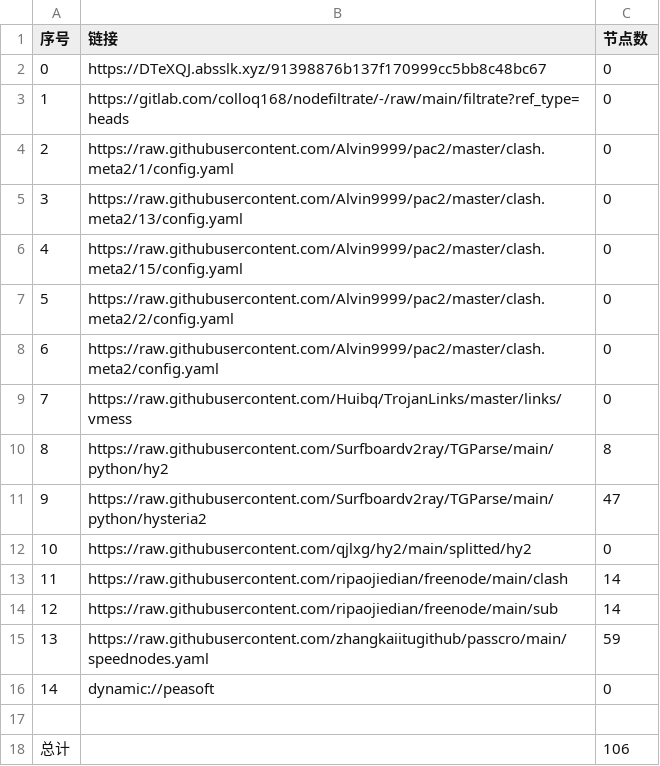
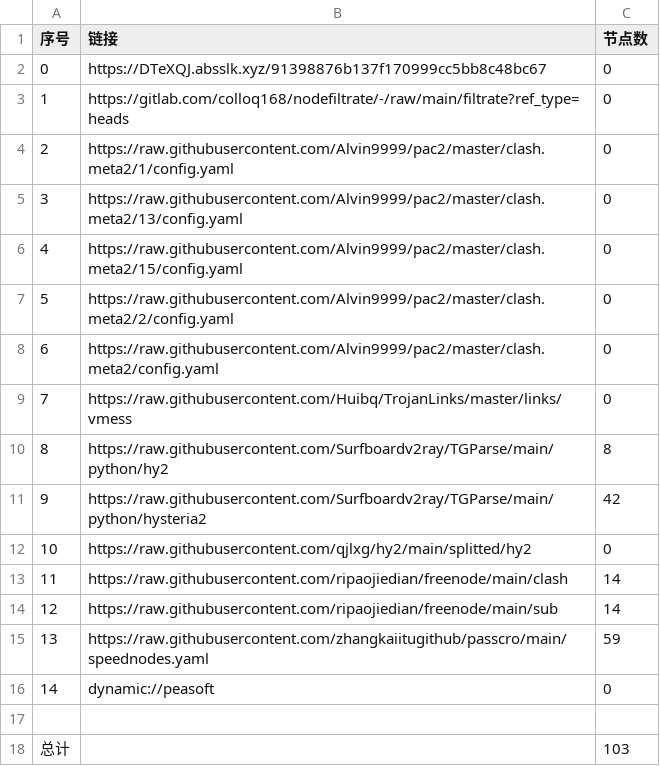
Before and after one commit to zz379688/AutoMergePublicNodes, a CSV file: list_result.csv, drawn as a sheet.

```diff
--- a/list_result.csv
+++ b/list_result.csv
@@ -10,3 +10,3 @@
 8,https://raw.githubusercontent.com/Surfboardv2ray/TGParse/main/python/hy2,8
-9,https://raw.githubusercontent.com/Surfboardv2ray/TGParse/main/python/hysteria2,47
+9,https://raw.githubusercontent.com/Surfboardv2ray/TGParse/main/python/hysteria2,42
 10,https://raw.githubusercontent.com/qjlxg/hy2/main/splitted/hy2,0
@@ -17,2 +17,2 @@
 
-总计,,106
+总计,,103
```
Also changed, not shown: 7 other files.
